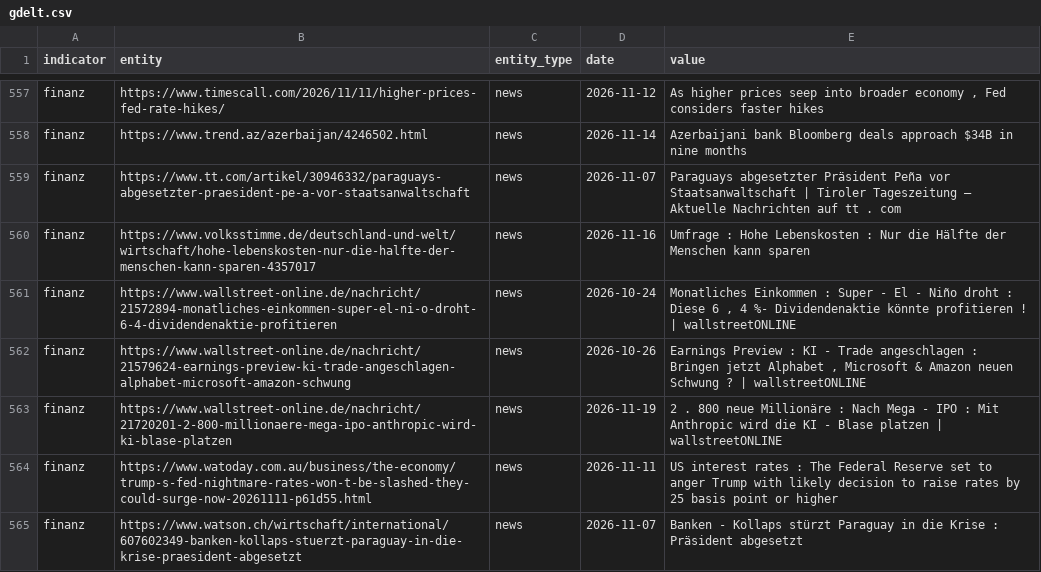
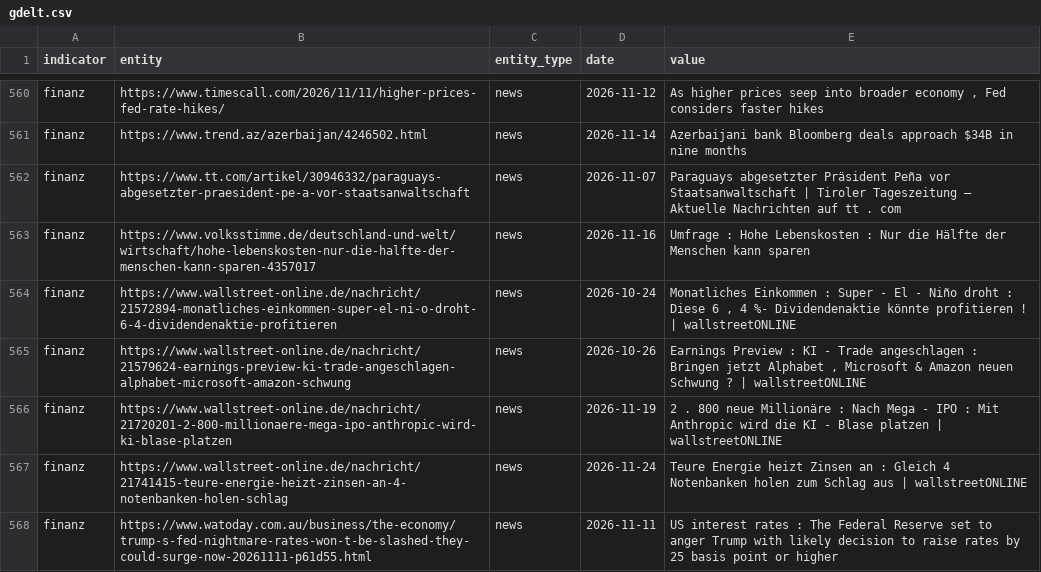
Before and after one commit to Delta6616/OneWorldInitiative, a CSV file: data/gdelt.csv, drawn as a sheet; only a part is shown, gaps mark what is left out; the shorter side is filled out with more unchanged rows; the diff covers the shown part only; the diff names each change by its address in the sheet, - before the commit and + after, or states it on an @@ line.

```diff
--- a/data/gdelt.csv
+++ b/data/gdelt.csv
+row 567: finanz | https://www.wallstreet-online.de/nachricht/21741415-teure-energie-heizt-zinsen-an-4-notenbanken-holen-schlag | news | 2026-11-24 | Teure Energie heizt Zinsen an : Gleich 4 Notenbanken holen zum Schlag aus | wallstreetONLINE
```
Also changed, not shown: 5 added rows elsewhere in this file, 6 other files.
